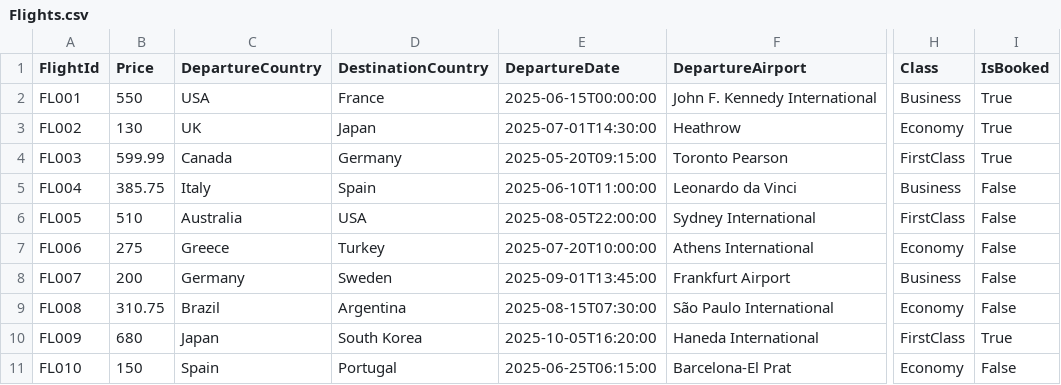
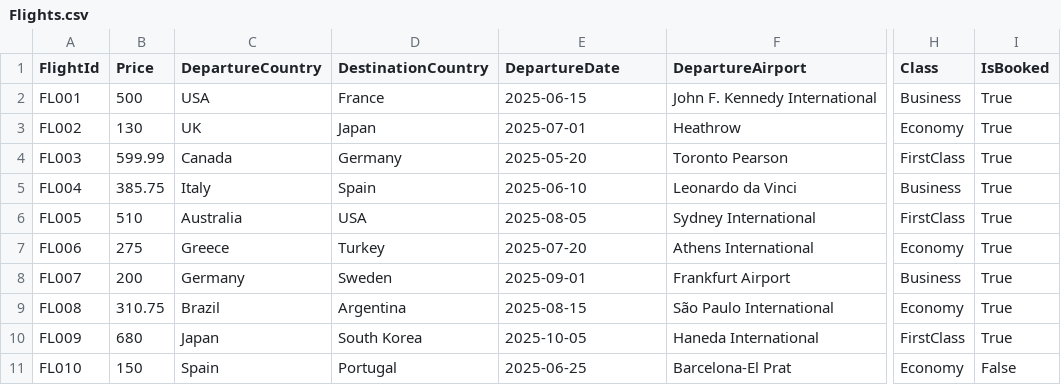
Before and after one commit to MahmoudShouli/AirportTicketBookingSystem, a CSV file: Data/Flights.csv, drawn as a sheet; only a part is shown, gaps mark what is left out; the diff names each change by its address in the sheet, - before the commit and + after, or states it on an @@ line.

```diff
--- a/Data/Flights.csv
+++ b/Data/Flights.csv
-B2 (Price): 550
+B2 (Price): 500
-E2 (DepartureDate): 2025-06-15T00:00:00
+E2 (DepartureDate): 2025-06-15
-E3 (DepartureDate): 2025-07-01T14:30:00
+E3 (DepartureDate): 2025-07-01
-E4 (DepartureDate): 2025-05-20T09:15:00
+E4 (DepartureDate): 2025-05-20
-E5 (DepartureDate): 2025-06-10T11:00:00
+E5 (DepartureDate): 2025-06-10
-I5:I9 (IsBooked): False
+I5:I9 (IsBooked): True
-E6 (DepartureDate): 2025-08-05T22:00:00
+E6 (DepartureDate): 2025-08-05
-E7 (DepartureDate): 2025-07-20T10:00:00
+E7 (DepartureDate): 2025-07-20
-E8 (DepartureDate): 2025-09-01T13:45:00
+E8 (DepartureDate): 2025-09-01
-E9 (DepartureDate): 2025-08-15T07:30:00
+E9 (DepartureDate): 2025-08-15
-E10 (DepartureDate): 2025-10-05T16:20:00
+E10 (DepartureDate): 2025-10-05
-E11 (DepartureDate): 2025-06-25T06:15:00
+E11 (DepartureDate): 2025-06-25
```
Also changed, not shown: 12 other files.
